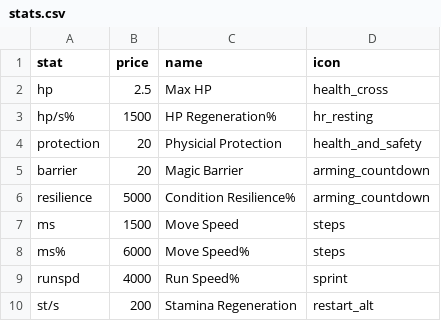
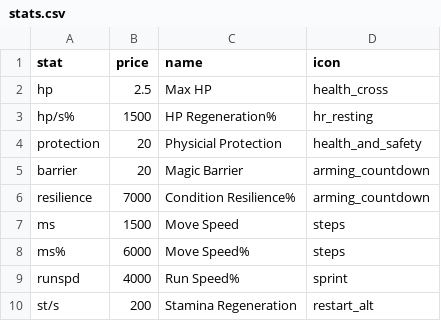
Before and after one commit to SolarGravel/Paradoxum-Tools, a CSV file: data/stats.csv, drawn as a sheet; only a part is shown.

Commit message:
Update Artifacts and Stats

```diff
--- a/data/stats.csv
+++ b/data/stats.csv
@@ -5,3 +5,3 @@ protection,20,Physicial Protection,health_and_safety
 barrier,20,Magic Barrier,arming_countdown
-resilience,5000,Condition Resilience%,arming_countdown
+resilience,7000,Condition Resilience%,arming_countdown
 ms,1500,Move Speed,steps
```
Also changed, not shown: data/artifacts.csv.
